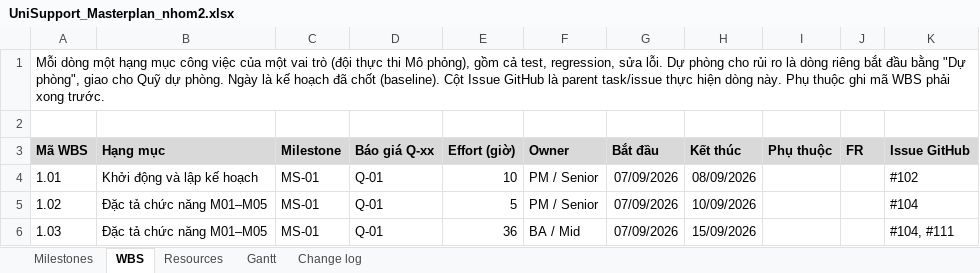
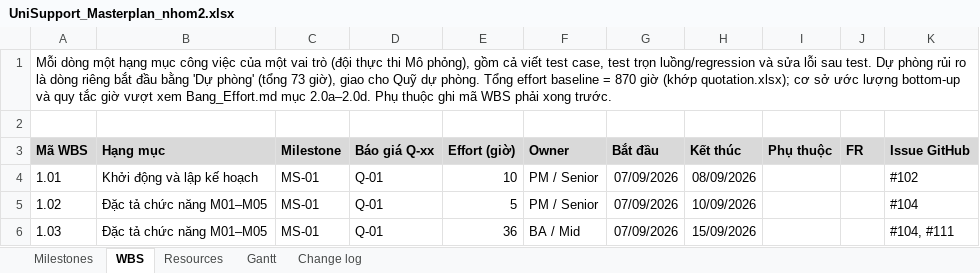
Before and after one commit to ericphan2545/UniSupport, an Excel workbook: docs_v2/management/UniSupport_Masterplan_nhom2.xlsx, sheet WBS, drawn as a sheet; only a part is shown; values as stored, in another font and other column widths than the file's, no borders; the diff names each change by its address in the sheet, - before the commit and + after, or states it on an @@ line.

```diff
--- a/docs_v2/management/UniSupport_Masterplan_nhom2.xlsx (sheet WBS)
+++ b/docs_v2/management/UniSupport_Masterplan_nhom2.xlsx (sheet WBS)
-A1 (Mã WBS): …gồm cả test, regression, sửa lỗi. Dự phòng cho rủi ro là dòng riêng bắt đầu bằng "Dự phòng", giao cho Quỹ dự phòng. Ngày là kế hoạch đã chốt (baseline). Cột Issue GitHub là parent task/issue thực hiện dòng này. Phụ thuộc…
+A1 (Mã WBS): …gồm cả viết test case, test trọn luồng/regression và sửa lỗi sau test. Dự phòng rủi ro là dòng riêng bắt đầu bằng 'Dự phòng' (tổng 73 giờ), giao cho Quỹ dự phòng. Tổng effort baseline = 870 giờ (khớp quotation.xlsx); cơ sở ước lượng bottom-up và quy tắc giờ vượt xem Bang_Effort.md mục 2.0a–2.0d. Phụ thuộc…
```
Also changed, not shown: sheet Change log, sheet Resources, docs_v2/management/quotation.xlsx, 6 other files.
